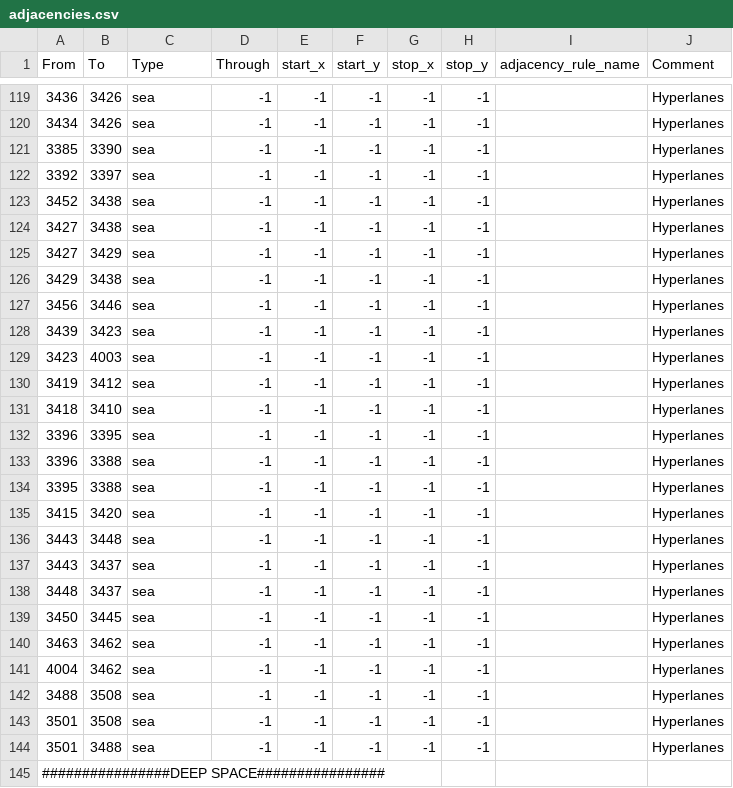
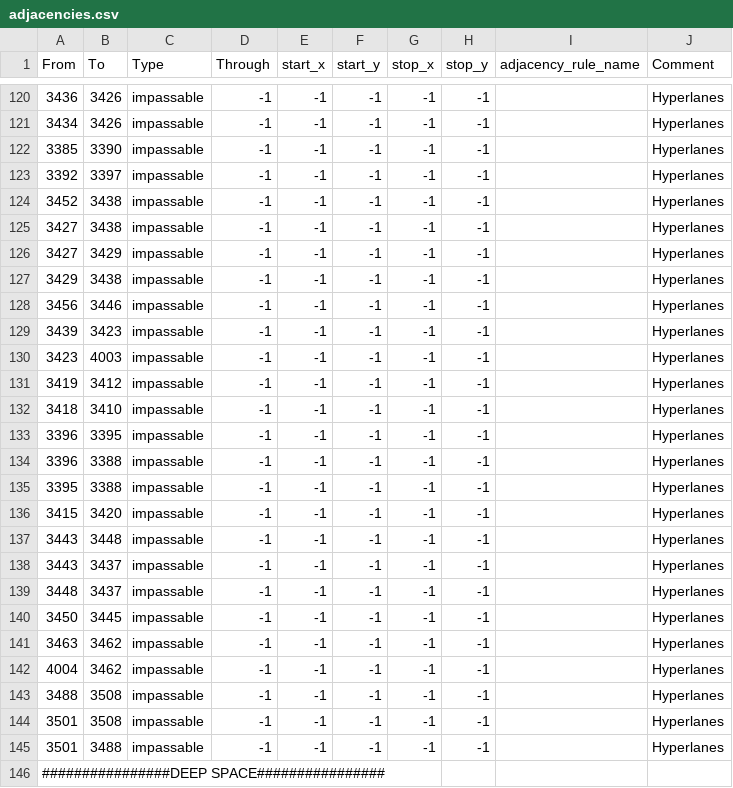
Before and after one commit to Supermob1/ProjectKessilian, a CSV file: map/adjacencies.csv, drawn as a sheet; only a part is shown, gaps mark what is left out; the diff covers the shown part only.

```diff
--- a/map/adjacencies.csv
+++ b/map/adjacencies.csv
@@ -119,27 +120,27 @@ From;To;Type;Through;start_x;start_y;stop_x;stop_y;adjacency_rule_name;Comment
-3436;3426;sea;-1;-1;-1;-1;-1;;Hyperlanes
-3434;3426;sea;-1;-1;-1;-1;-1;;Hyperlanes
-3385;3390;sea;-1;-1;-1;-1;-1;;Hyperlanes
-3392;3397;sea;-1;-1;-1;-1;-1;;Hyperlanes
-3452;3438;sea;-1;-1;-1;-1;-1;;Hyperlanes
-3427;3438;sea;-1;-1;-1;-1;-1;;Hyperlanes
-3427;3429;sea;-1;-1;-1;-1;-1;;Hyperlanes
-3429;3438;sea;-1;-1;-1;-1;-1;;Hyperlanes
-3456;3446;sea;-1;-1;-1;-1;-1;;Hyperlanes
-3439;3423;sea;-1;-1;-1;-1;-1;;Hyperlanes
-3423;4003;sea;-1;-1;-1;-1;-1;;Hyperlanes
-3419;3412;sea;-1;-1;-1;-1;-1;;Hyperlanes
-3418;3410;sea;-1;-1;-1;-1;-1;;Hyperlanes
-3396;3395;sea;-1;-1;-1;-1;-1;;Hyperlanes
-3396;3388;sea;-1;-1;-1;-1;-1;;Hyperlanes
-3395;3388;sea;-1;-1;-1;-1;-1;;Hyperlanes
-3415;3420;sea;-1;-1;-1;-1;-1;;Hyperlanes
-3443;3448;sea;-1;-1;-1;-1;-1;;Hyperlanes
-3443;3437;sea;-1;-1;-1;-1;-1;;Hyperlanes
-3448;3437;sea;-1;-1;-1;-1;-1;;Hyperlanes
-3450;3445;sea;-1;-1;-1;-1;-1;;Hyperlanes
-3463;3462;sea;-1;-1;-1;-1;-1;;Hyperlanes
-4004;3462;sea;-1;-1;-1;-1;-1;;Hyperlanes
-3488;3508;sea;-1;-1;-1;-1;-1;;Hyperlanes
-3501;3508;sea;-1;-1;-1;-1;-1;;Hyperlanes
-3501;3488;sea;-1;-1;-1;-1;-1;;Hyperlanes
+3436;3426;impassable;-1;-1;-1;-1;-1;;Hyperlanes
+3434;3426;impassable;-1;-1;-1;-1;-1;;Hyperlanes
+3385;3390;impassable;-1;-1;-1;-1;-1;;Hyperlanes
+3392;3397;impassable;-1;-1;-1;-1;-1;;Hyperlanes
+3452;3438;impassable;-1;-1;-1;-1;-1;;Hyperlanes
+3427;3438;impassable;-1;-1;-1;-1;-1;;Hyperlanes
+3427;3429;impassable;-1;-1;-1;-1;-1;;Hyperlanes
+3429;3438;impassable;-1;-1;-1;-1;-1;;Hyperlanes
+3456;3446;impassable;-1;-1;-1;-1;-1;;Hyperlanes
+3439;3423;impassable;-1;-1;-1;-1;-1;;Hyperlanes
+3423;4003;impassable;-1;-1;-1;-1;-1;;Hyperlanes
+3419;3412;impassable;-1;-1;-1;-1;-1;;Hyperlanes
+3418;3410;impassable;-1;-1;-1;-1;-1;;Hyperlanes
+3396;3395;impassable;-1;-1;-1;-1;-1;;Hyperlanes
+3396;3388;impassable;-1;-1;-1;-1;-1;;Hyperlanes
+3395;3388;impassable;-1;-1;-1;-1;-1;;Hyperlanes
+3415;3420;impassable;-1;-1;-1;-1;-1;;Hyperlanes
+3443;3448;impassable;-1;-1;-1;-1;-1;;Hyperlanes
+3443;3437;impassable;-1;-1;-1;-1;-1;;Hyperlanes
+3448;3437;impassable;-1;-1;-1;-1;-1;;Hyperlanes
+3450;3445;impassable;-1;-1;-1;-1;-1;;Hyperlanes
+3463;3462;impassable;-1;-1;-1;-1;-1;;Hyperlanes
+4004;3462;impassable;-1;-1;-1;-1;-1;;Hyperlanes
+3488;3508;impassable;-1;-1;-1;-1;-1;;Hyperlanes
+3501;3508;impassable;-1;-1;-1;-1;-1;;Hyperlanes
+3501;3488;impassable;-1;-1;-1;-1;-1;;Hyperlanes
 ################DEEP SPACE################
```
Also changed, not shown: 1 added row and 51 edited cells elsewhere in this file, map/definition.csv, 6 other files.
